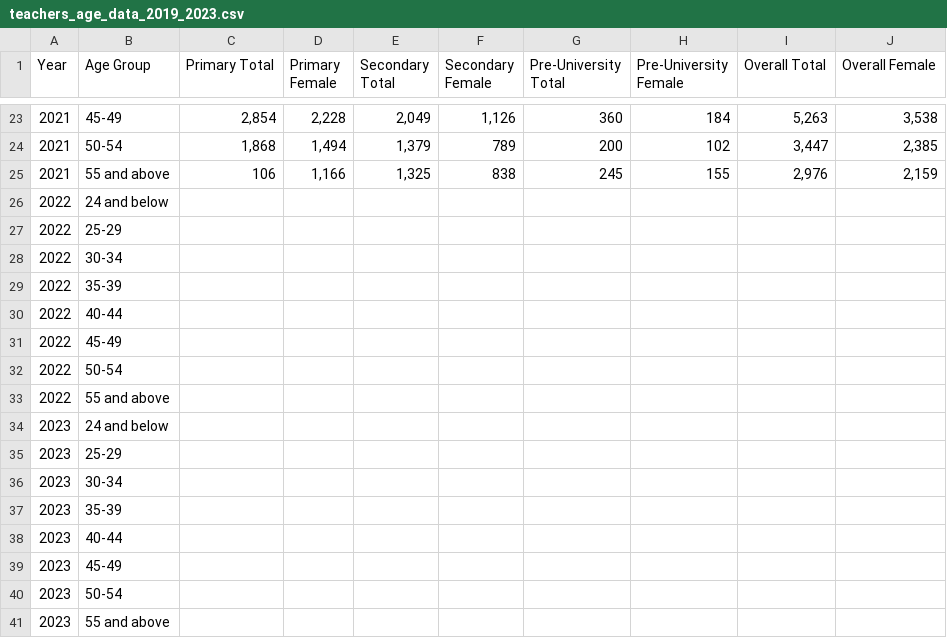
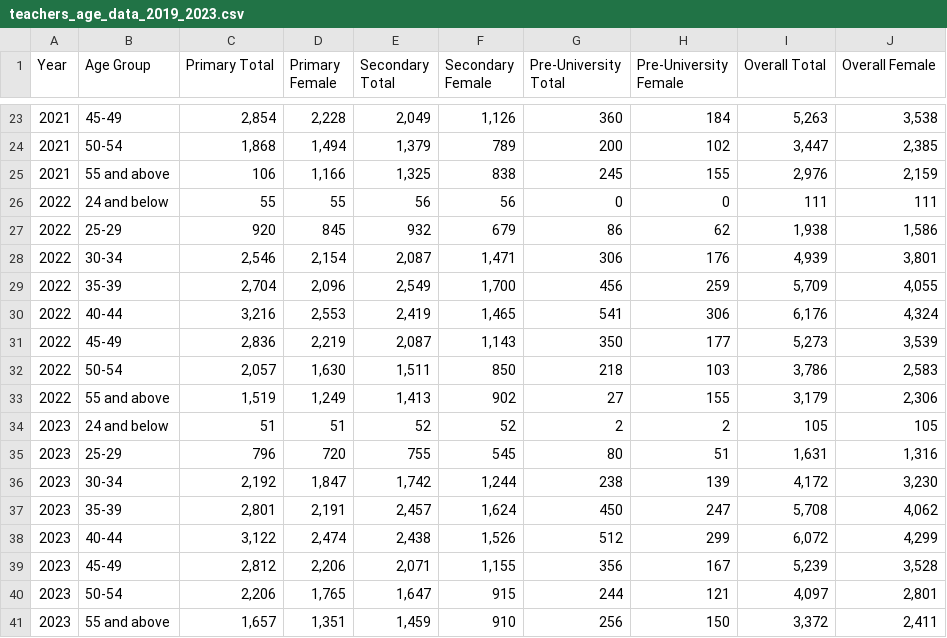
Before and after one commit to String-sg/edueda, a CSV file: public/data/teachers_age_data_2019_2023.csv, drawn as a sheet; only a part is shown, gaps mark what is left out.

Commit message:
fix: updated data

```diff
--- a/public/data/teachers_age_data_2019_2023.csv
+++ b/public/data/teachers_age_data_2019_2023.csv
@@ -25,17 +25,17 @@ Year,Age Group,Primary Total,Primary Female,Secondary Total,Secondary Female,Pre
 2021,55 and above,106,"1,166","1,325",838,245,155,"2,976","2,159"
-2022,24 and below,,,,,,,,
-2022,25-29,,,,,,,,
-2022,30-34,,,,,,,,
-2022,35-39,,,,,,,,
-2022,40-44,,,,,,,,
-2022,45-49,,,,,,,,
-2022,50-54,,,,,,,,
-2022,55 and above,,,,,,,,
-2023,24 and below,,,,,,,,
-2023,25-29,,,,,,,,
-2023,30-34,,,,,,,,
-2023,35-39,,,,,,,,
-2023,40-44,,,,,,,,
-2023,45-49,,,,,,,,
-2023,50-54,,,,,,,,
-2023,55 and above,,,,,,,,
+2022,24 and below,55,55,56,56,0,0,111,111
+2022,25-29,920,845,932,679,86,62,"1,938","1,586"
+2022,30-34,"2,546","2,154","2,087","1,471",306,176,"4,939","3,801"
+2022,35-39,"2,704","2,096","2,549","1,700",456,259,"5,709","4,055"
+2022,40-44,"3,216","2,553","2,419","1,465",541,306,"6,176","4,324"
+2022,45-49,"2,836","2,219","2,087","1,143",350,177,"5,273","3,539"
+2022,50-54,"2,057","1,630","1,511",850,218,103,"3,786","2,583"
+2022,55 and above,"1,519","1,249","1,413",902,27,155,"3,179","2,306"
+2023,24 and below,51,51,52,52,2,2,105,105
+2023,25-29,796,720,755,545,80,51,"1,631","1,316"
+2023,30-34,"2,192","1,847","1,742","1,244",238,139,"4,172","3,230"
+2023,35-39,"2,801","2,191","2,457","1,624",450,247,"5,708","4,062"
+2023,40-44,"3,122","2,474","2,438","1,526",512,299,"6,072","4,299"
+2023,45-49,"2,812","2,206","2,071","1,155",356,167,"5,239","3,528"
+2023,50-54,"2,206","1,765","1,647",915,244,121,"4,097","2,801"
+2023,55 and above,"1,657","1,351","1,459",910,256,150,"3,372","2,411"
```
Also changed, not shown: 1 other file.
